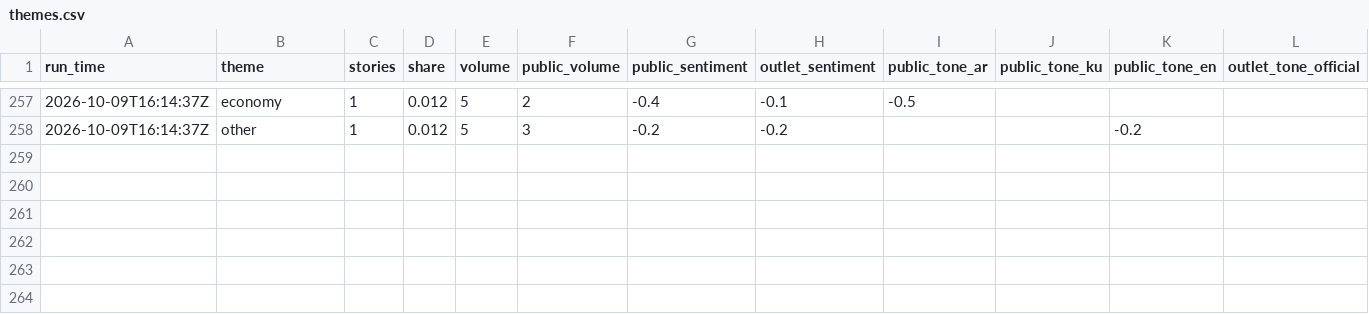
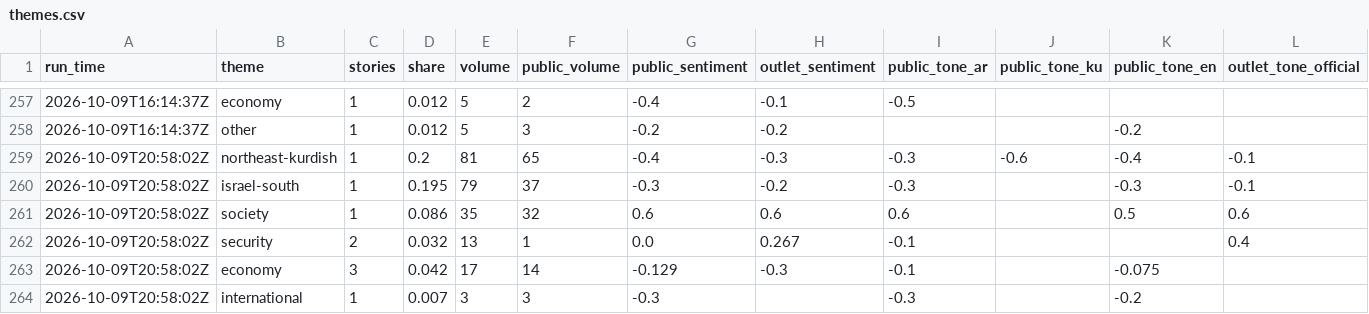
Before and after one commit to Brunopomodoro/syria-narrative-tracker, a CSV file: data/exports/2026-10/themes.csv, drawn as a sheet; only a part is shown, gaps mark what is left out; rows hold the shown columns only; the diff names each change by its address in the sheet, - before the commit and + after, or states it on an @@ line.

```diff
--- a/data/exports/2026-10/themes.csv
+++ b/data/exports/2026-10/themes.csv
+row 259: 2026-10-09T20:58:02Z | northeast-kurdish | 1 | 0.2 | 81 | 65 | -0.4 | -0.3 | -0.3 | -0.6 | -0.4 | -0.1
+row 260: 2026-10-09T20:58:02Z | israel-south | 1 | 0.195 | 79 | 37 | -0.3 | -0.2 | -0.3 |  | -0.3 | -0.1
+row 261: 2026-10-09T20:58:02Z | society | 1 | 0.086 | 35 | 32 | 0.6 | 0.6 | 0.6 |  | 0.5 | 0.6
+row 262: 2026-10-09T20:58:02Z | security | 2 | 0.032 | 13 | 1 | 0.0 | 0.267 | -0.1 |  |  | 0.4
+row 263: 2026-10-09T20:58:02Z | economy | 3 | 0.042 | 17 | 14 | -0.129 | -0.3 | -0.1 |  | -0.075
+row 264: 2026-10-09T20:58:02Z | international | 1 | 0.007 | 3 | 3 | -0.3 |  | -0.3 |  | -0.2
```
Also changed, not shown: data/exports/2026-10/runs.csv, 35 other files.
